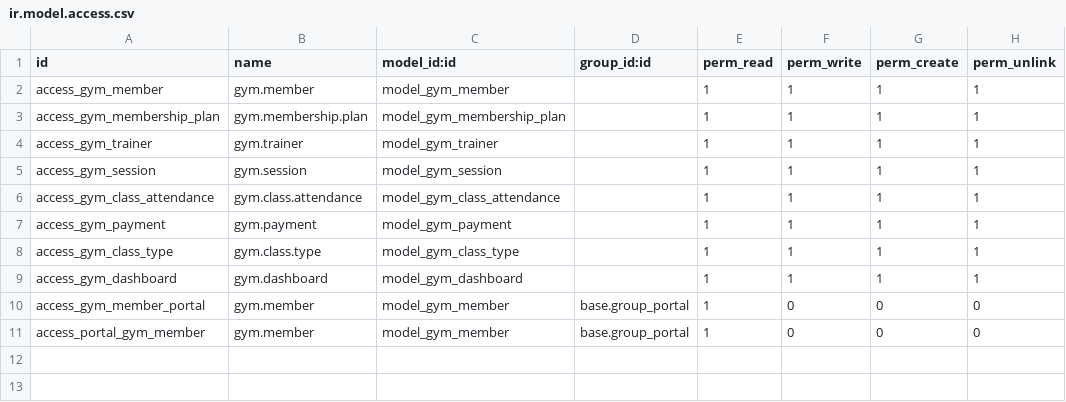
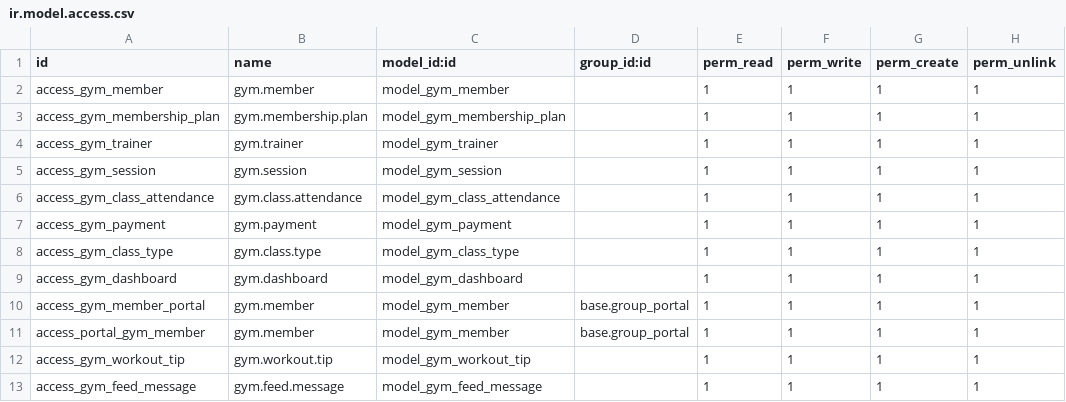
Before and after one commit to Mehdi-Maknine/Gym, a CSV file: security/ir.model.access.csv, drawn as a sheet.

```diff
--- a/security/ir.model.access.csv
+++ b/security/ir.model.access.csv
@@ -9,3 +9,5 @@ access_gym_class_type,gym.class.type,model_gym_class_type,,1,1,1,1
 access_gym_dashboard,gym.dashboard,model_gym_dashboard,,1,1,1,1
-access_gym_member_portal,gym.member,model_gym_member,base.group_portal,1,0,0,0
-access_portal_gym_member,gym.member,model_gym_member,base.group_portal,1,0,0,0
+access_gym_member_portal,gym.member,model_gym_member,base.group_portal,1,1,1,1
+access_portal_gym_member,gym.member,model_gym_member,base.group_portal,1,1,1,1
+access_gym_workout_tip,gym.workout.tip,model_gym_workout_tip,,1,1,1,1
+access_gym_feed_message,gym.feed.message,model_gym_feed_message,,1,1,1,1
```
Also changed, not shown: 25 other files.
